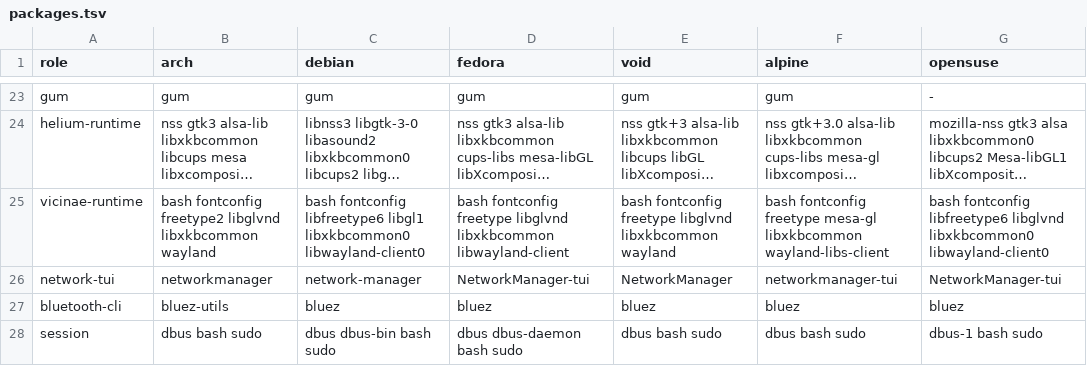
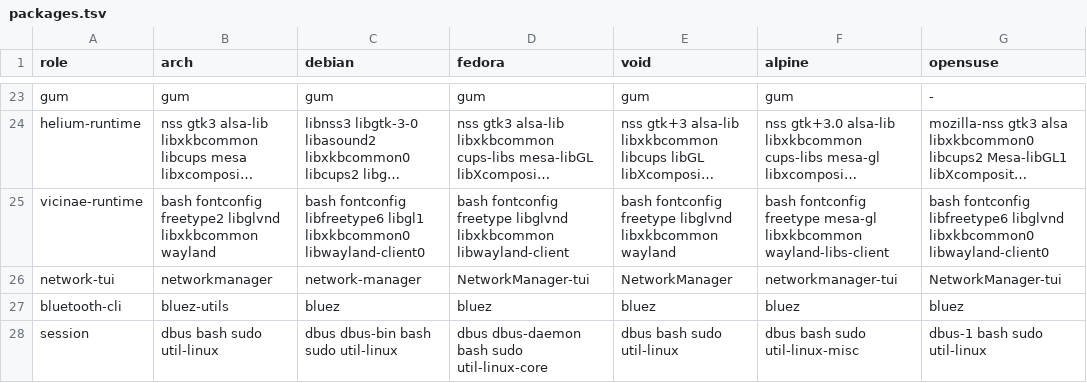
Before and after one commit to plyght/saltOS, a TSV file: os/omakase/packages/packages.tsv, drawn as a sheet; only a part is shown, gaps mark what is left out; long unchanged cells end in ….

Commit message:
omakase: run the Sway session with the user's real uid and host groups
Starting sway through an unprivileged `salt run` put the whole desktop
in a user namespace: the stratum's setuid sudo was unusable (owned by
nobody) and nothing in the session could escalate on the host. The new
saltos-session-launch (root via sudoers) enters the stratum as root and
drops to the user with setpriv, keeping the real uid and the host's
supplementary groups so seatd/audio/input access and `sudo salt` both
work. saltos-host runs salt-ota on the host from inside the stratum for
saltos-update; /opt/saltos is root-owned on the ISO and on the target.

```diff
--- a/os/omakase/packages/packages.tsv
+++ b/os/omakase/packages/packages.tsv
@@ -27,2 +27,2 @@ network-tui	networkmanager	network-manager	NetworkManager-tui	NetworkManager	net
 bluetooth-cli	bluez-utils	bluez	bluez	bluez	bluez	bluez
-session	dbus bash sudo	dbus dbus-bin bash sudo	dbus dbus-daemon bash sudo	dbus bash sudo	dbus bash sudo	dbus-1 bash sudo
+session	dbus bash sudo util-linux	dbus dbus-bin bash sudo util-linux	dbus dbus-daemon bash sudo util-linux-core	dbus bash sudo util-linux	dbus bash sudo util-linux-misc	dbus-1 bash sudo util-linux
```
Also changed, not shown: 7 other files.
